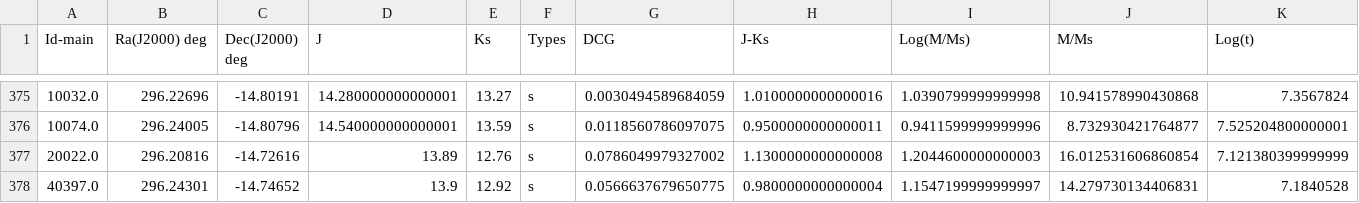
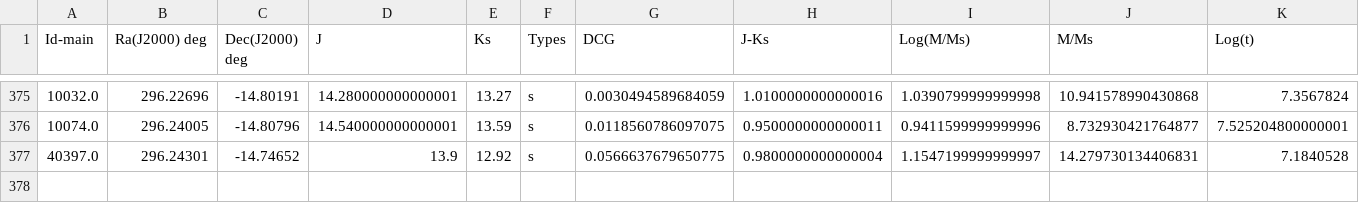
Before and after one commit to Mahdi-Abdollahii/NGC_6822, a CSV file: Data_Correction_v2/NGC6822_LPV_Data_002.csv, drawn as a sheet; only a part is shown, gaps mark what is left out; rows hold the shown columns only; the diff names each change by its address in the sheet, - before the commit and + after, or states it on an @@ line.

```diff
--- a/Data_Correction_v2/NGC6822_LPV_Data_002.csv
+++ b/Data_Correction_v2/NGC6822_LPV_Data_002.csv
-row 377: 20022.0 | 296.20816 | -14.72616 | 13.89 | 12.76 | s | 0.0786049979327002 | 1.1300000000000008 | 1.2044600000000003 | 16.012531606860854 | 7.121380399999999
```
Also changed, not shown: Data_Correction_v2/NGC6822_LPV_Data_0001.csv, Data_Correction_v2/NGC6822_LPV_Data_0005.csv, 11 other files.
